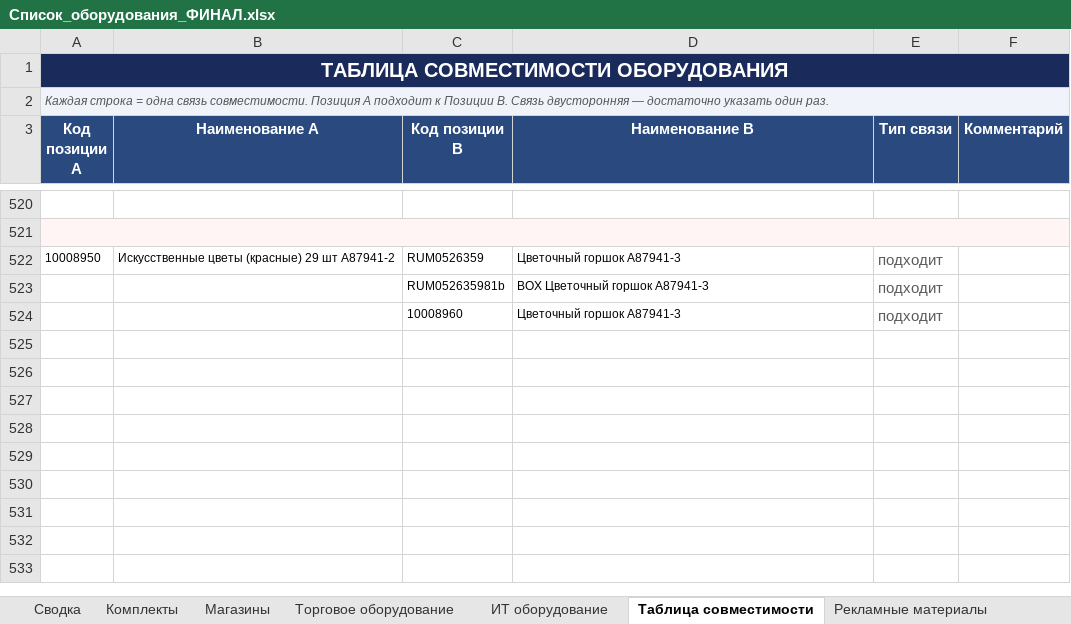
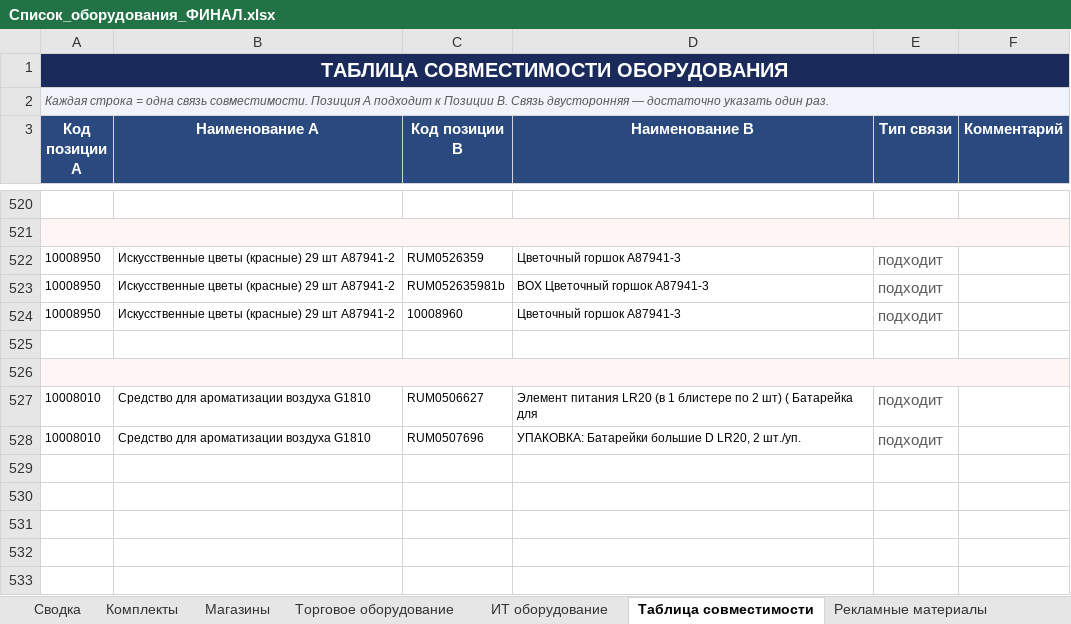
Before and after one commit to skbmaksim82-byte/Portal-zakazov, an Excel workbook: Список_оборудования_ФИНАЛ.xlsx, sheet Таблица совместимости, drawn as a sheet; only a part is shown, gaps mark what is left out; the shorter side is filled out with more unchanged rows; values as stored, in another font and other column widths than the file's, no borders; the diff covers the shown part only; the diff names each change by its address in the sheet, - before the commit and + after, or states it on an @@ line.

```diff
--- a/Список_оборудования_ФИНАЛ.xlsx (sheet Таблица совместимости)
+++ b/Список_оборудования_ФИНАЛ.xlsx (sheet Таблица совместимости)
-A523:A524 (Код позиции A): (empty)
+A523:A524 (Код позиции A): 10008950
-B523:B524 (Наименование A): (empty)
+B523:B524 (Наименование A): Искусственные цветы (красные) 29 шт A87941-2
-A526 fill: none
+A526 fill: #FFF5F5
+A526:F526 merged
-row 527: (empty)
+row 527: 10008010 | Средство для ароматизации воздуха G1810 | RUM0506627 | Элемент питания LR20 (в 1 блистере по 2 шт) ( Батарейка для | подходит
+row 528: 10008010 | Средство для ароматизации воздуха G1810 | RUM0507696 | УПАКОВКА: Батарейки большие D LR20, 2 шт./уп. | подходит
```
Also changed, not shown: 20 edited cells elsewhere in this sheet, sheet Торговое оборудование, sheet Канцелярия.
